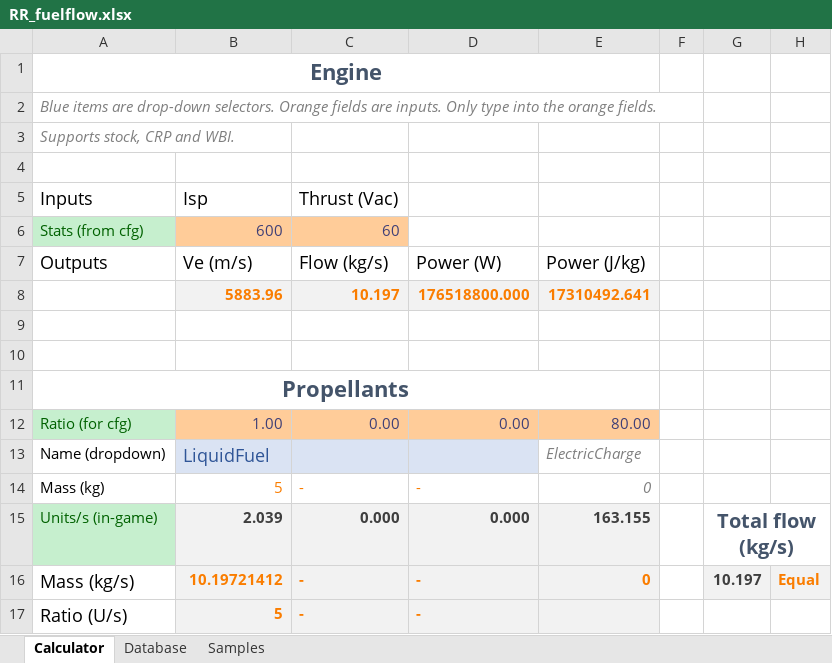
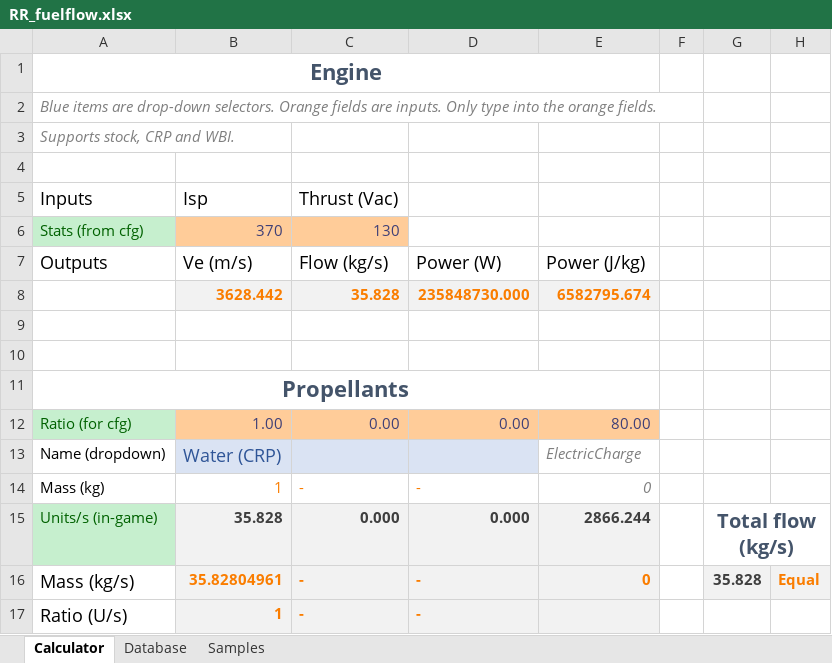
Before and after one commit to JadeOfMaar/RationalResources, an Excel workbook: RR_fuelflow.xlsx, sheet Calculator, drawn as a sheet; values as stored, in another font and other column widths than the file's, no borders; removed rows and columns are numbered as before the commit, all else as after; the diff names each change by its address in the sheet, - before the commit and + after, or states it on an @@ line.

Commit message:
Update RR_fuelflow.xlsx

```diff
--- a/RR_fuelflow.xlsx (sheet Calculator)
+++ b/RR_fuelflow.xlsx (sheet Calculator)
-B6: 600
+B6: 370
-C6: 60
+C6: 130
-row 8:  | 5883.96 | 10.197 | 176518800.000 | 17310492.641
+row 8:  | 3628.442 | 35.828 | 235848730.000 | 6582795.674
-B13: LiquidFuel
+B13: Water (CRP)
-B14: 5
+B14: 1
-B15: 2.039
+B15: 35.828
-E15: 163.155
+E15: 2866.244
-B16: 10.19721412
+B16: 35.82804961
-G16: 10.197
+G16: 35.828
-B17: 5
+B17: 1
```
Also changed, not shown: formulas that keep their value.
